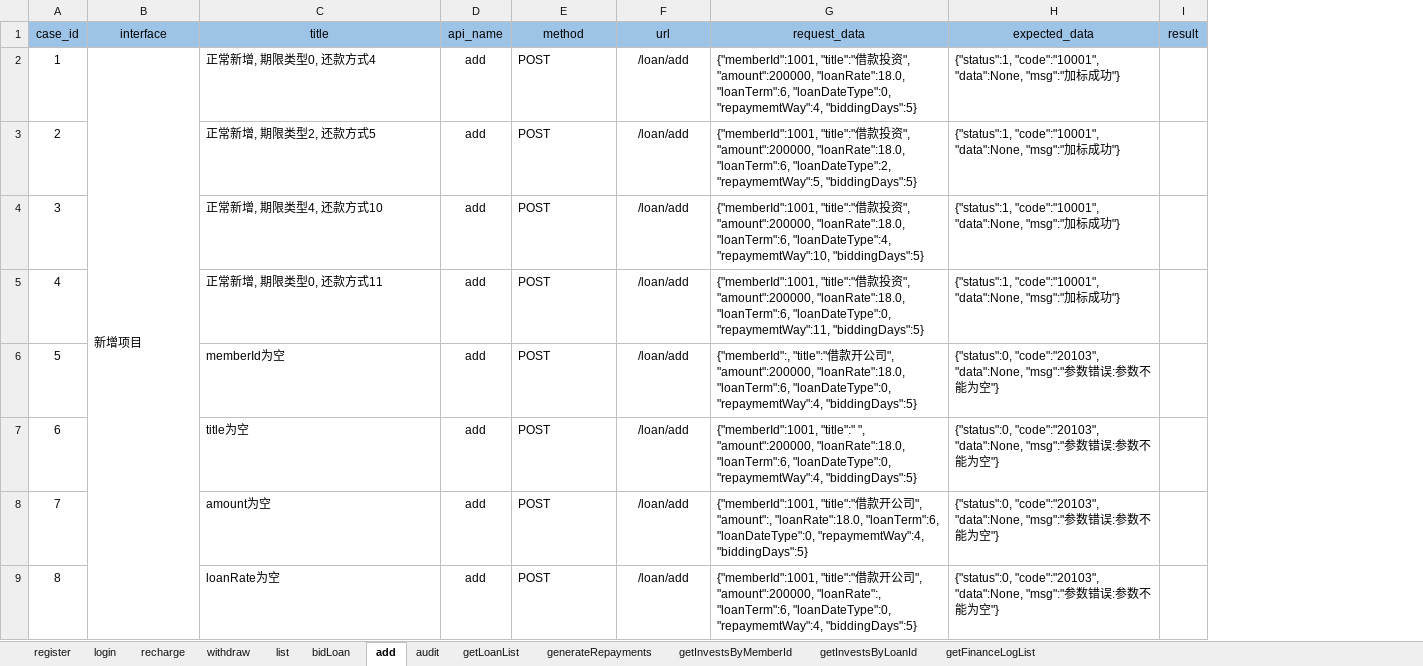
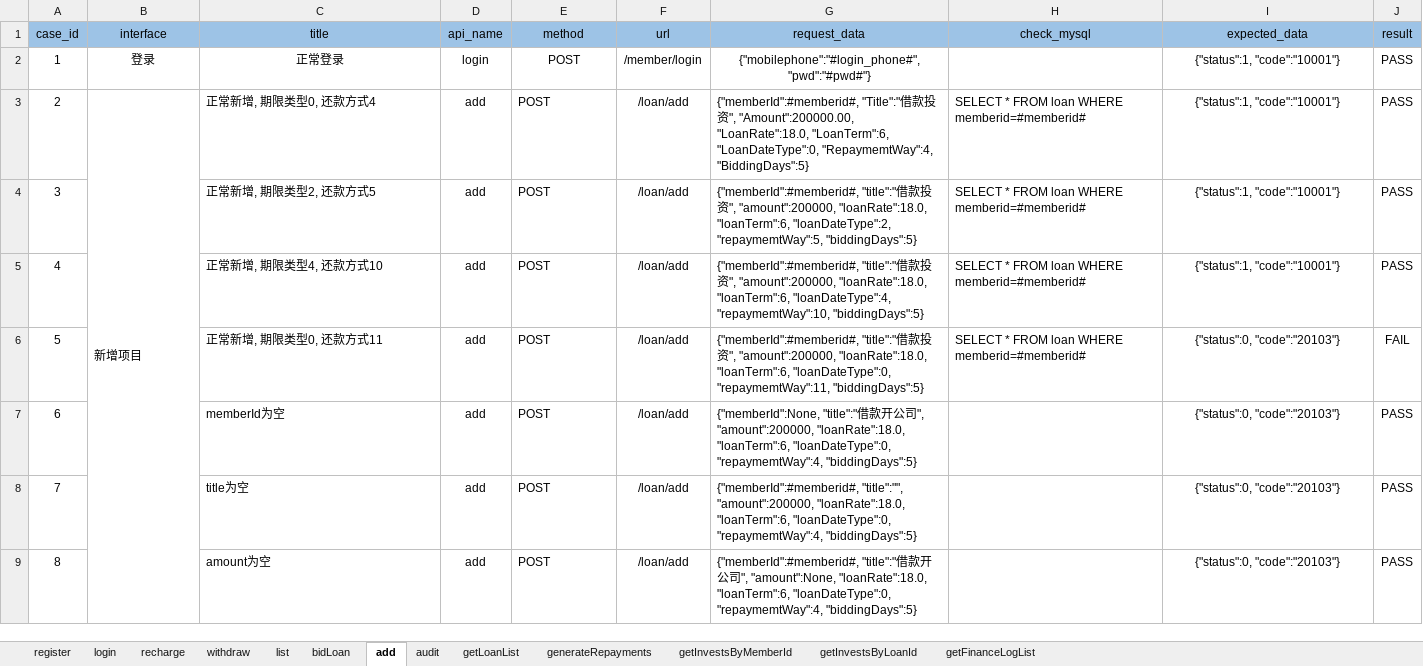
Before and after one commit to 2020668/api_webservice, an Excel workbook: data/qcd_testcases.xlsx, sheet add, drawn as a sheet; only a part is shown; values as stored, in another font and other column widths than the file's, no borders; removed rows and columns are numbered as before the commit, all else as after; the diff covers the shown part only; the diff names each change by its address in the sheet, - before the commit and + after, or states it on an @@ line.

```diff
--- a/data/qcd_testcases.xlsx (sheet add)
+++ b/data/qcd_testcases.xlsx (sheet add)
+column H (check_mysql), rows 3-6: all SELECT * FROM loan WHERE memberid=#memberid#
-B2 (interface): 新增项目
+B2 (interface): 登录
-B2:C2 alignment: left
+B2:C2 alignment: center
-B2:B30 merged
-C2 (title): 正常新增, 期限类型0, 还款方式4
+C2 (title): 正常登录
-D2 (api_name): add
+D2 (api_name): login
-E2 alignment: left
+E2 alignment: center
-F2 (url): /loan/add
+F2 (url): /member/login
-G2 (request_data): {"memberId":1001, "title":"借款投资", "amount":200000, "loanRate":18.0, "loanTerm":6, "loanDateType":0, "repaymemtWay":4, "biddingDays":5}
+G2 (request_data): {"mobilephone":"#login_phone#", "pwd":"#pwd#"}
-G2 alignment: left
+G2 alignment: center
-I2:I5 (expected_data): {"status":1, "code":"10001", "data":None, "msg":"加标成功"}
+I2:I5 (expected_data): {"status":1, "code":"10001"}
-I2:I9 alignment: left
+I2:I9 alignment: center
-J2:J5 (result): (empty)
+J2:J5 (result): PASS
-B3 (interface): (empty)
+B3 (interface): 新增项目
+B3:B30 merged
-C3 (title): 正常新增, 期限类型2, 还款方式5
+C3 (title): 正常新增, 期限类型0, 还款方式4
-G3 (request_data): {"memberId":1001, "title":"借款投资", "amount":200000, "loanRate":18.0, "loanTerm":6, "loanDateType":2, "repaymemtWay":5, "biddingDays":5}
+G3 (request_data): {"memberId":#memberid#, "Title":"借款投资", "Amount":200000.00, "LoanRate":18.0, "LoanTerm":6, "LoanDateType":0, "RepaymemtWay":4, "BiddingDays":5}
-C4 (title): 正常新增, 期限类型4, 还款方式10
+C4 (title): 正常新增, 期限类型2, 还款方式5
-G4 (request_data): {"memberId":1001, "title":"借款投资", "amount":200000, "loanRate":18.0, "loanTerm":6, "loanDateType":4, "repaymemtWay":10, "biddingDays":5}
+G4 (request_data): {"memberId":#memberid#, "title":"借款投资", "amount":200000, "loanRate":18.0, "loanTerm":6, "loanDateType":2, "repaymemtWay":5, "biddingDays":5}
-C5 (title): 正常新增, 期限类型0, 还款方式11
+C5 (title): 正常新增, 期限类型4, 还款方式10
-G5 (request_data): {"memberId":1001, "title":"借款投资", "amount":200000, "loanRate":18.0, "loanTerm":6, "loanDateType":0, "repaymemtWay":11, "biddingDays":5}
+G5 (request_data): {"memberId":#memberid#, "title":"借款投资", "amount":200000, "loanRate":18.0, "loanTerm":6, "loanDateType":4, "repaymemtWay":10, "biddingDays":5}
-C6 (title): memberId为空
+C6 (title): 正常新增, 期限类型0, 还款方式11
-G6 (request_data): {"memberId":, "title":"借款开公司", "amount":200000, "loanRate":18.0, "loanTerm":6, "loanDateType":0, "repaymemtWay":4, "biddingDays":5}
+G6 (request_data): {"memberId":#memberid#, "title":"借款投资", "amount":200000, "loanRate":18.0, "loanTerm":6, "loanDateType":0, "repaymemtWay":11, "biddingDays":5}
-I6:I9 (expected_data): {"status":0, "code":"20103", "data":None, "msg":"参数错误:参数不能为空"}
+I6:I9 (expected_data): {"status":0, "code":"20103"}
-J6 (result): (empty)
+J6 (result): FAIL
-C7 (title): title为空
+C7 (title): memberId为空
-G7 (request_data): {"memberId":1001, "title":" ", "amount":200000,…
+G7 (request_data): {"memberId":None, "title":"借款开公司", "amount":200000,…
-J7:J9 (result): (empty)
+J7:J9 (result): PASS
-C8 (title): amount为空
+C8 (title): title为空
-G8 (request_data): {"memberId":1001, "title":"借款开公司", "amount":, "loanRate":18.0, "loanTerm":6,…
+G8 (request_data): {"memberId":#memberid#, "title":"", "amount":200000, "loanRate":18.0, "loanTerm":6,…
-C9 (title): loanRate为空
+C9 (title): amount为空
-G9 (request_data): {"memberId":1001, "title":"借款开公司", "amount":200000, "loanRate":, "loanTerm":6, "loanDateType":0,…
+G9 (request_data): {"memberId":#memberid#, "title":"借款开公司", "amount":None, "loanRate":18.0, "loanTerm":6, "loanDateType":0,…
```
Also changed, not shown: 67 edited cells and cell formats elsewhere in this sheet, sheet audit, sheet withdraw, sheet recharge, 9 other files.
